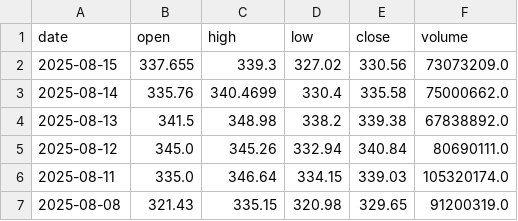
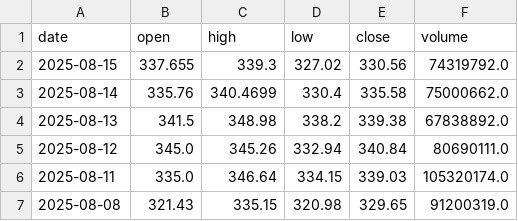
Before and after one commit to Chijex5/predictive-dashboard, a CSV file: data/raw/TSLA_daily.csv, drawn as a sheet; only a part is shown.

```diff
--- a/data/raw/TSLA_daily.csv
+++ b/data/raw/TSLA_daily.csv
@@ -1,3 +1,3 @@
 date,open,high,low,close,volume
-2025-08-15,337.655,339.3,327.02,330.56,73073209.0
+2025-08-15,337.655,339.3,327.02,330.56,74319792.0
 2025-08-14,335.76,340.4699,330.4,335.58,75000662.0
```
